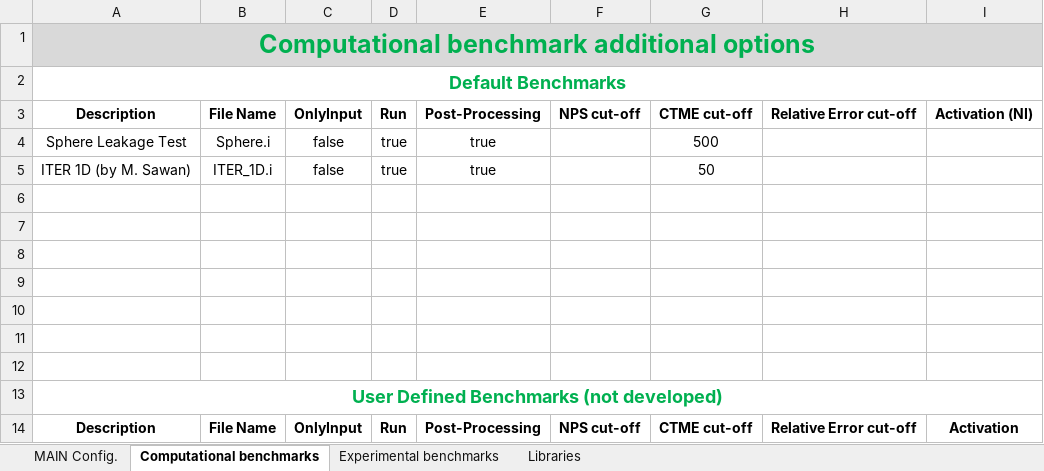
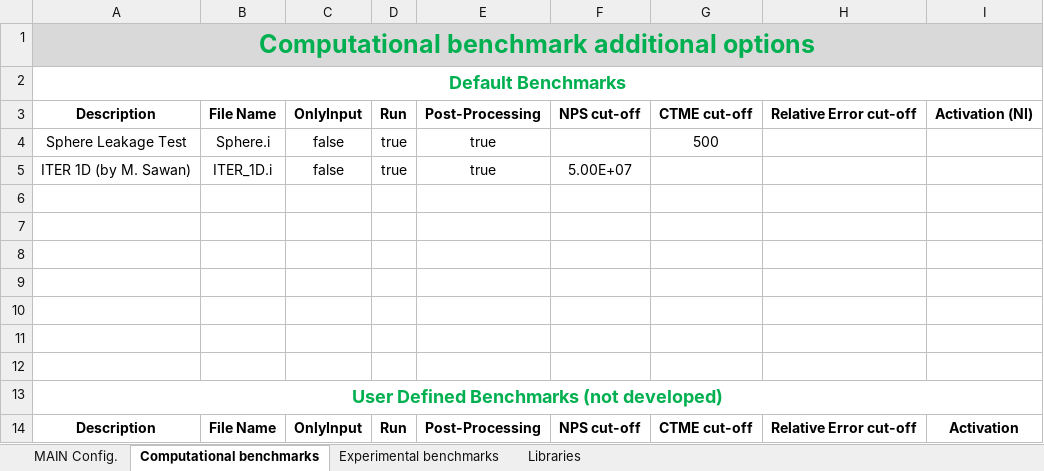
Before and after one commit to JADE-V-V/JADE, an Excel workbook: Default Settings/Config.xlsx, sheet Computational benchmarks, drawn as a sheet; values as stored, in another font and other column widths than the file's, no borders; the diff names each change by its address in the sheet, - before the commit and + after, or states it on an @@ line.

```diff
--- a/Default Settings/Config.xlsx (sheet Computational benchmarks)
+++ b/Default Settings/Config.xlsx (sheet Computational benchmarks)
-F5: (empty)
+F5: 5.00E+07
-G5: 50
+G5: (empty)
```
Also changed, not shown: Default Settings/ITER_1D.xlsx, 10 other files.
